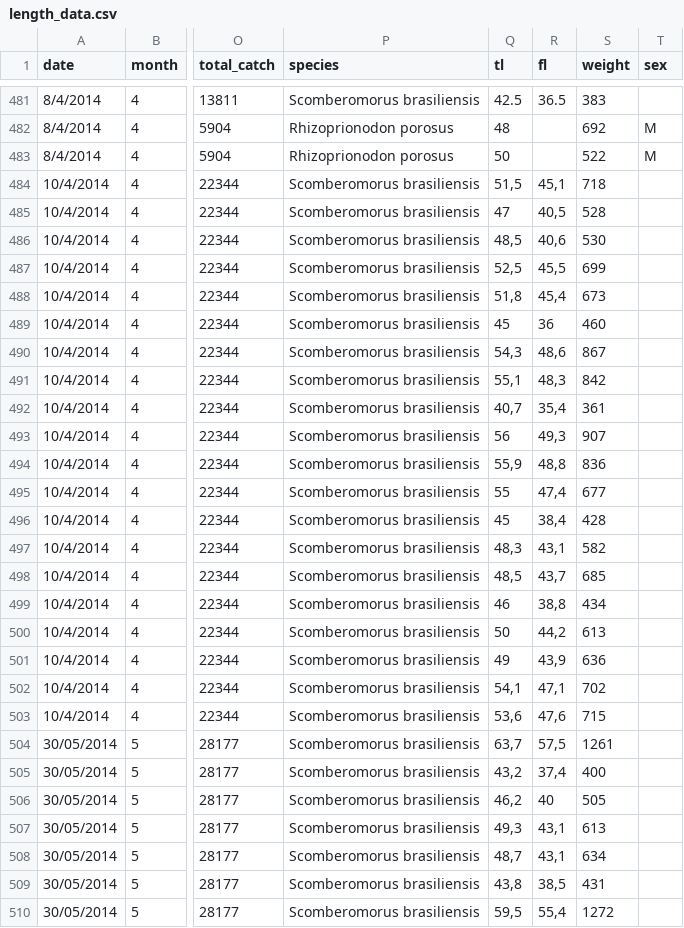
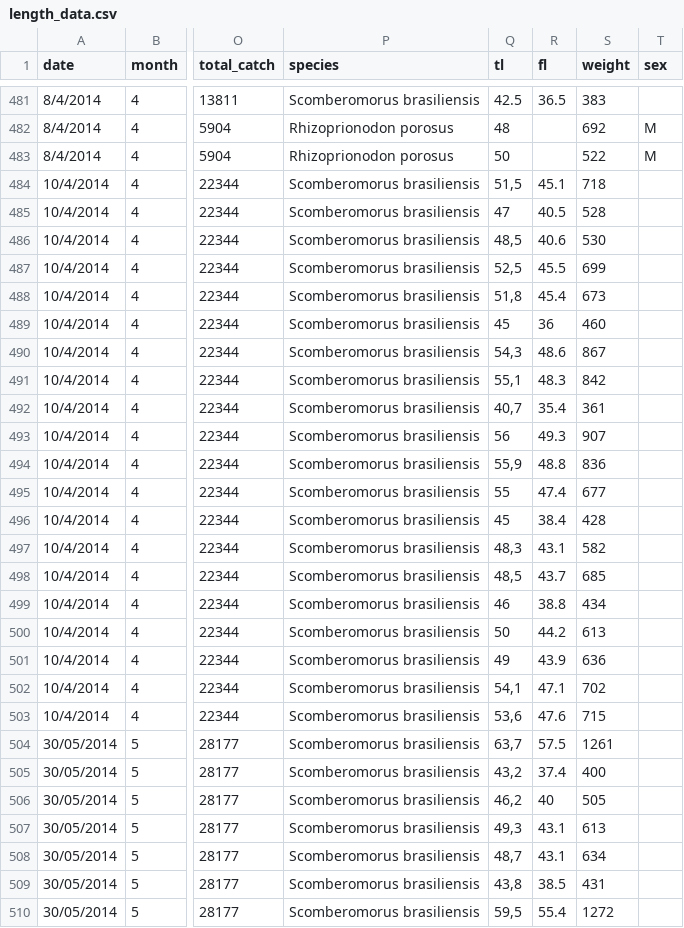
Before and after one commit to adossantos-jr/rporosus-scavalla-paper, a CSV file: length_data.csv, drawn as a sheet; only a part is shown, gaps mark what is left out; the diff covers the shown part only; the diff names each change by its address in the sheet, - before the commit and + after, or states it on an @@ line.

Commit message:
Fix more csv stuff

```diff
--- a/length_data.csv
+++ b/length_data.csv
-R484 (fl): 45,1
+R484 (fl): 45.1
-R485 (fl): 40,5
+R485 (fl): 40.5
-R486 (fl): 40,6
+R486 (fl): 40.6
-R487 (fl): 45,5
+R487 (fl): 45.5
-R488 (fl): 45,4
+R488 (fl): 45.4
-R490 (fl): 48,6
+R490 (fl): 48.6
-R491 (fl): 48,3
+R491 (fl): 48.3
-R492 (fl): 35,4
+R492 (fl): 35.4
-R493 (fl): 49,3
+R493 (fl): 49.3
-R494 (fl): 48,8
+R494 (fl): 48.8
-R495 (fl): 47,4
+R495 (fl): 47.4
-R496 (fl): 38,4
+R496 (fl): 38.4
-R497 (fl): 43,1
+R497 (fl): 43.1
-R498 (fl): 43,7
+R498 (fl): 43.7
-R499 (fl): 38,8
+R499 (fl): 38.8
-R500 (fl): 44,2
+R500 (fl): 44.2
-R501 (fl): 43,9
+R501 (fl): 43.9
-R502 (fl): 47,1
+R502 (fl): 47.1
-R503 (fl): 47,6
+R503 (fl): 47.6
-R504 (fl): 57,5
+R504 (fl): 57.5
-R505 (fl): 37,4
+R505 (fl): 37.4
-R507:R508 (fl): 43,1
+R507:R508 (fl): 43.1
-R509 (fl): 38,5
+R509 (fl): 38.5
-R510 (fl): 55,4
+R510 (fl): 55.4
```
Also changed, not shown: 44 edited cells elsewhere in this file.
